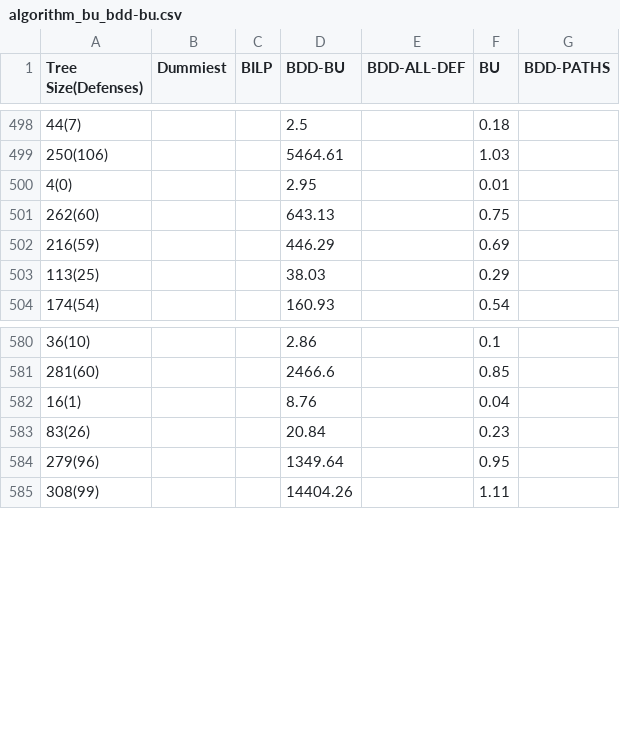
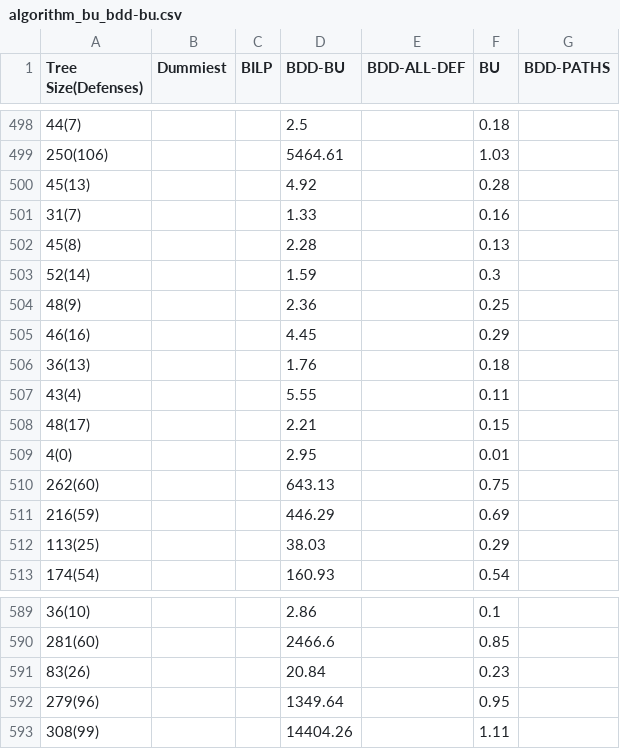
Before and after one commit to dvcopae/thesis_adtrees, a CSV file: benchmarking/algorithm_bu_bdd-bu.csv, drawn as a sheet; only a part is shown, gaps mark what is left out; removed rows and columns are numbered as before the commit, all else as after; the diff names each change by its address in the sheet, - before the commit and + after, or states it on an @@ line.

```diff
--- a/benchmarking/algorithm_bu_bdd-bu.csv
+++ b/benchmarking/algorithm_bu_bdd-bu.csv
+row 500: 45(13) |  |  | 4.92 |  | 0.28
+row 501: 31(7) |  |  | 1.33 |  | 0.16
+row 502: 45(8) |  |  | 2.28 |  | 0.13
+row 503: 52(14) |  |  | 1.59 |  | 0.3
+row 504: 48(9) |  |  | 2.36 |  | 0.25
+row 505: 46(16) |  |  | 4.45 |  | 0.29
+row 506: 36(13) |  |  | 1.76 |  | 0.18
+row 507: 43(4) |  |  | 5.55 |  | 0.11
+row 508: 48(17) |  |  | 2.21 |  | 0.15
-row 582: 16(1) |  |  | 8.76 |  | 0.04
```
Also changed, not shown: benchmarking/algorithm_bdd-bu_bdd-paths.csv, benchmarking/algorithm_bdd-bu_bilp.csv, 35 other files.
